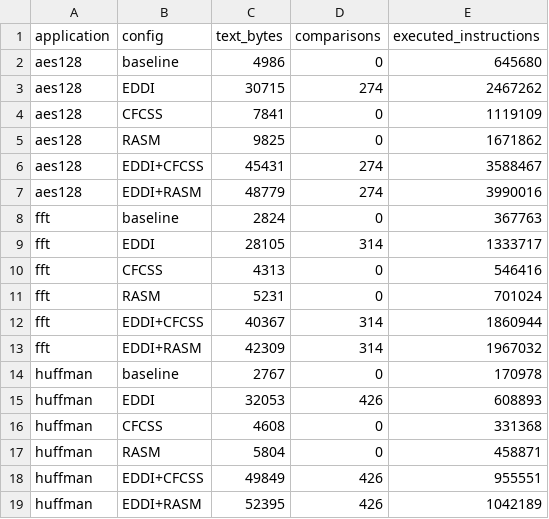
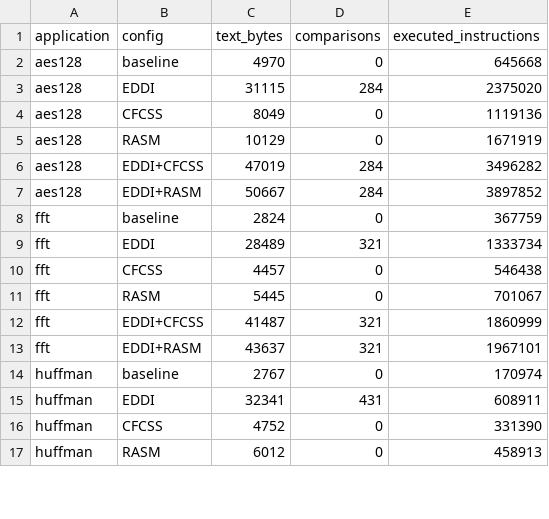
Before and after one commit to SimoneRota16/FLC-Project, a CSV file: ASPIS-Project/results/fault_injection/metrics.csv, drawn as a sheet; only a part is shown; the diff covers the shown part only.

```diff
--- a/ASPIS-Project/results/fault_injection/metrics.csv
+++ b/ASPIS-Project/results/fault_injection/metrics.csv
@@ -1,19 +1,17 @@
 application,config,text_bytes,comparisons,executed_instructions
-aes128,baseline,4986,0,645680
-aes128,EDDI,30715,274,2467262
-aes128,CFCSS,7841,0,1119109
-aes128,RASM,9825,0,1671862
-aes128,EDDI+CFCSS,45431,274,3588467
-aes128,EDDI+RASM,48779,274,3990016
-fft,baseline,2824,0,367763
-fft,EDDI,28105,314,1333717
-fft,CFCSS,4313,0,546416
-fft,RASM,5231,0,701024
-fft,EDDI+CFCSS,40367,314,1860944
-fft,EDDI+RASM,42309,314,1967032
-huffman,baseline,2767,0,170978
-huffman,EDDI,32053,426,608893
-huffman,CFCSS,4608,0,331368
-huffman,RASM,5804,0,458871
-huffman,EDDI+CFCSS,49849,426,955551
-huffman,EDDI+RASM,52395,426,1042189
+aes128,baseline,4970,0,645668
+aes128,EDDI,31115,284,2375020
+aes128,CFCSS,8049,0,1119136
+aes128,RASM,10129,0,1671919
+aes128,EDDI+CFCSS,47019,284,3496282
+aes128,EDDI+RASM,50667,284,3897852
+fft,baseline,2824,0,367759
+fft,EDDI,28489,321,1333734
+fft,CFCSS,4457,0,546438
+fft,RASM,5445,0,701067
+fft,EDDI+CFCSS,41487,321,1860999
+fft,EDDI+RASM,43637,321,1967101
+huffman,baseline,2767,0,170974
+huffman,EDDI,32341,431,608911
+huffman,CFCSS,4752,0,331390
+huffman,RASM,6012,0,458913
```
Also changed, not shown: 5 added rows, 3 removed rows and 5 edited cells elsewhere in this file, ASPIS-Project/results/fault_injection/before_fix/metrics.csv, ASPIS-Project/results/fault_injection/before_fix/outcomes.csv, 53 other files.
